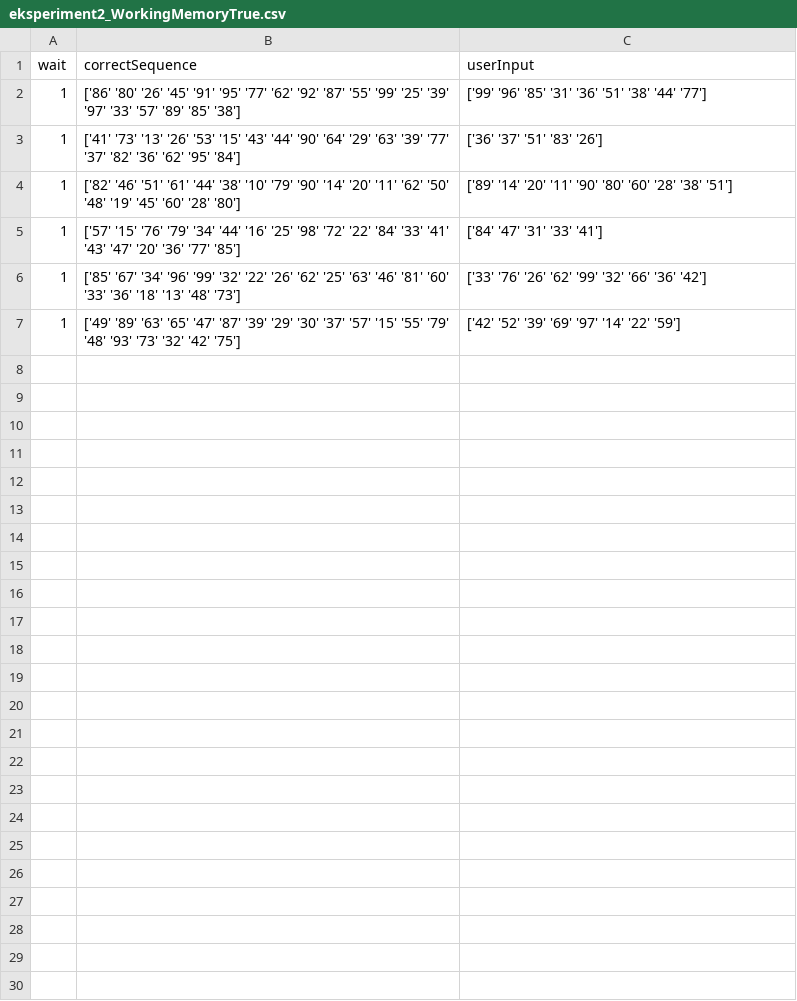
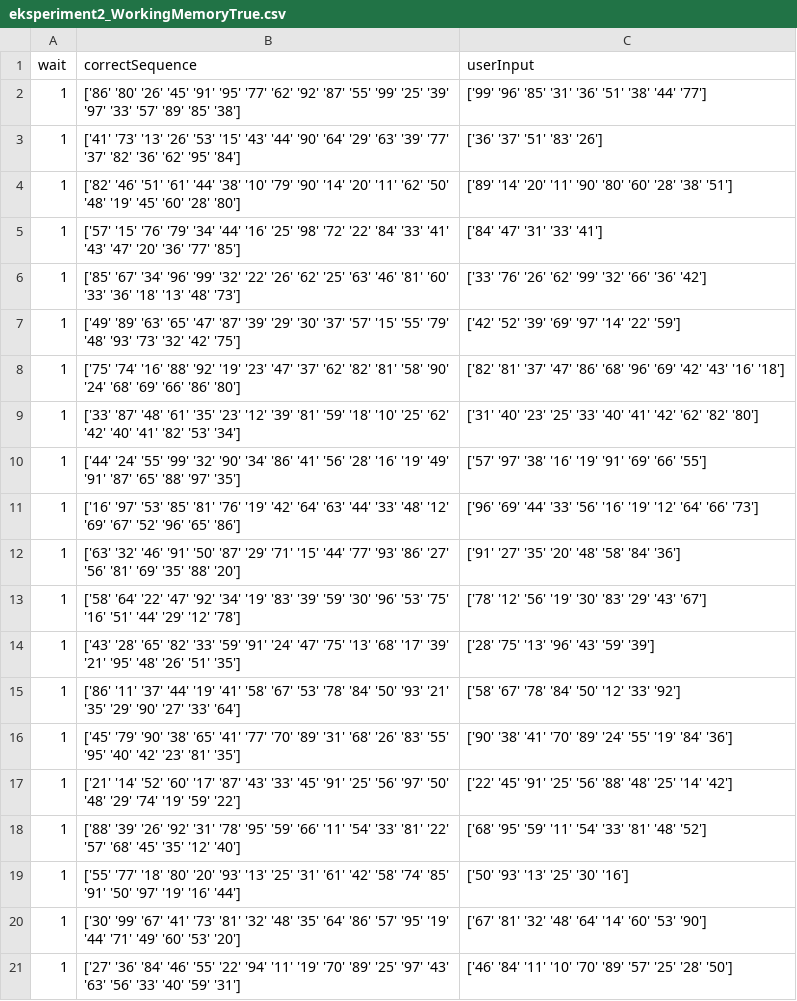
Before and after one commit to KasperKCarlsen/02464---Mini-Project-1, a CSV file: Kasper/eksperiment2_WorkingMemoryTrue.csv, drawn as a sheet; ↵ is a line break in a cell; the diff names each change by its address in the sheet, - before the commit and + after, or states it on an @@ line.

```diff
--- a/Kasper/eksperiment2_WorkingMemoryTrue.csv
+++ b/Kasper/eksperiment2_WorkingMemoryTrue.csv
+row 8: 1 | ['75' '74' '16' '88' '92' '19' '23' '47' '37' '62' '82' '81' '58' '90' ↵ '24' '68' '69' '66' '86' '80'] | ['82' '81' '37' '47' '86' '68' '96' '69' '42' '43' '16' '18']
+row 9: 1 | ['33' '87' '48' '61' '35' '23' '12' '39' '81' '59' '18' '10' '25' '62' ↵ '42' '40' '41' '82' '53' '34'] | ['31' '40' '23' '25' '33' '40' '41' '42' '62' '82' '80']
+row 10: 1 | ['44' '24' '55' '99' '32' '90' '34' '86' '41' '56' '28' '16' '19' '49' ↵ '91' '87' '65' '88' '97' '35'] | ['57' '97' '38' '16' '19' '91' '69' '66' '55']
+row 11: 1 | ['16' '97' '53' '85' '81' '76' '19' '42' '64' '63' '44' '33' '48' '12' ↵ '69' '67' '52' '96' '65' '86'] | ['96' '69' '44' '33' '56' '16' '19' '12' '64' '66' '73']
+row 12: 1 | ['63' '32' '46' '91' '50' '87' '29' '71' '15' '44' '77' '93' '86' '27' ↵ '56' '81' '69' '35' '88' '20'] | ['91' '27' '35' '20' '48' '58' '84' '36']
+row 13: 1 | ['58' '64' '22' '47' '92' '34' '19' '83' '39' '59' '30' '96' '53' '75' ↵ '16' '51' '44' '29' '12' '78'] | ['78' '12' '56' '19' '30' '83' '29' '43' '67']
+row 14: 1 | ['43' '28' '65' '82' '33' '59' '91' '24' '47' '75' '13' '68' '17' '39' ↵ '21' '95' '48' '26' '51' '35'] | ['28' '75' '13' '96' '43' '59' '39']
+row 15: 1 | ['86' '11' '37' '44' '19' '41' '58' '67' '53' '78' '84' '50' '93' '21' ↵ '35' '29' '90' '27' '33' '64'] | ['58' '67' '78' '84' '50' '12' '33' '92']
+row 16: 1 | ['45' '79' '90' '38' '65' '41' '77' '70' '89' '31' '68' '26' '83' '55' ↵ '95' '40' '42' '23' '81' '35'] | ['90' '38' '41' '70' '89' '24' '55' '19' '84' '36']
+row 17: 1 | ['21' '14' '52' '60' '17' '87' '43' '33' '45' '91' '25' '56' '97' '50' ↵ '48' '29' '74' '19' '59' '22'] | ['22' '45' '91' '25' '56' '88' '48' '25' '14' '42']
+row 18: 1 | ['88' '39' '26' '92' '31' '78' '95' '59' '66' '11' '54' '33' '81' '22' ↵ '57' '68' '45' '35' '12' '40'] | ['68' '95' '59' '11' '54' '33' '81' '48' '52']
+row 19: 1 | ['55' '77' '18' '80' '20' '93' '13' '25' '31' '61' '42' '58' '74' '85' ↵ '91' '50' '97' '19' '16' '44'] | ['50' '93' '13' '25' '30' '16']
+row 20: 1 | ['30' '99' '67' '41' '73' '81' '32' '48' '35' '64' '86' '57' '95' '19' ↵ '44' '71' '49' '60' '53' '20'] | ['67' '81' '32' '48' '64' '14' '60' '53' '90']
+row 21: 1 | ['27' '36' '84' '46' '55' '22' '94' '11' '19' '70' '89' '25' '97' '43' ↵ '63' '56' '33' '40' '59' '31'] | ['46' '84' '11' '10' '70' '89' '57' '25' '28' '50']
```
Also changed, not shown: Kasper/eksperiment1.csv, Kasper/eksperiment3.csv, 3 other files.
